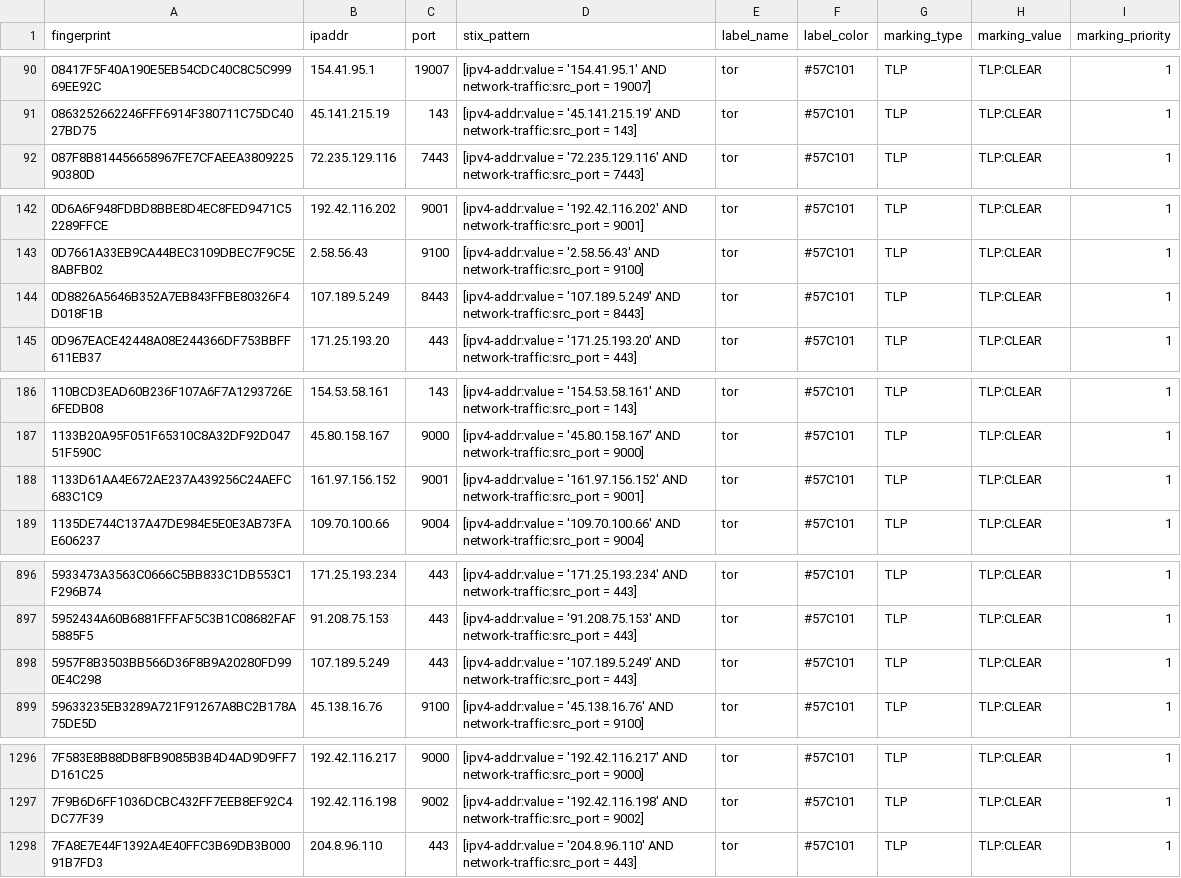
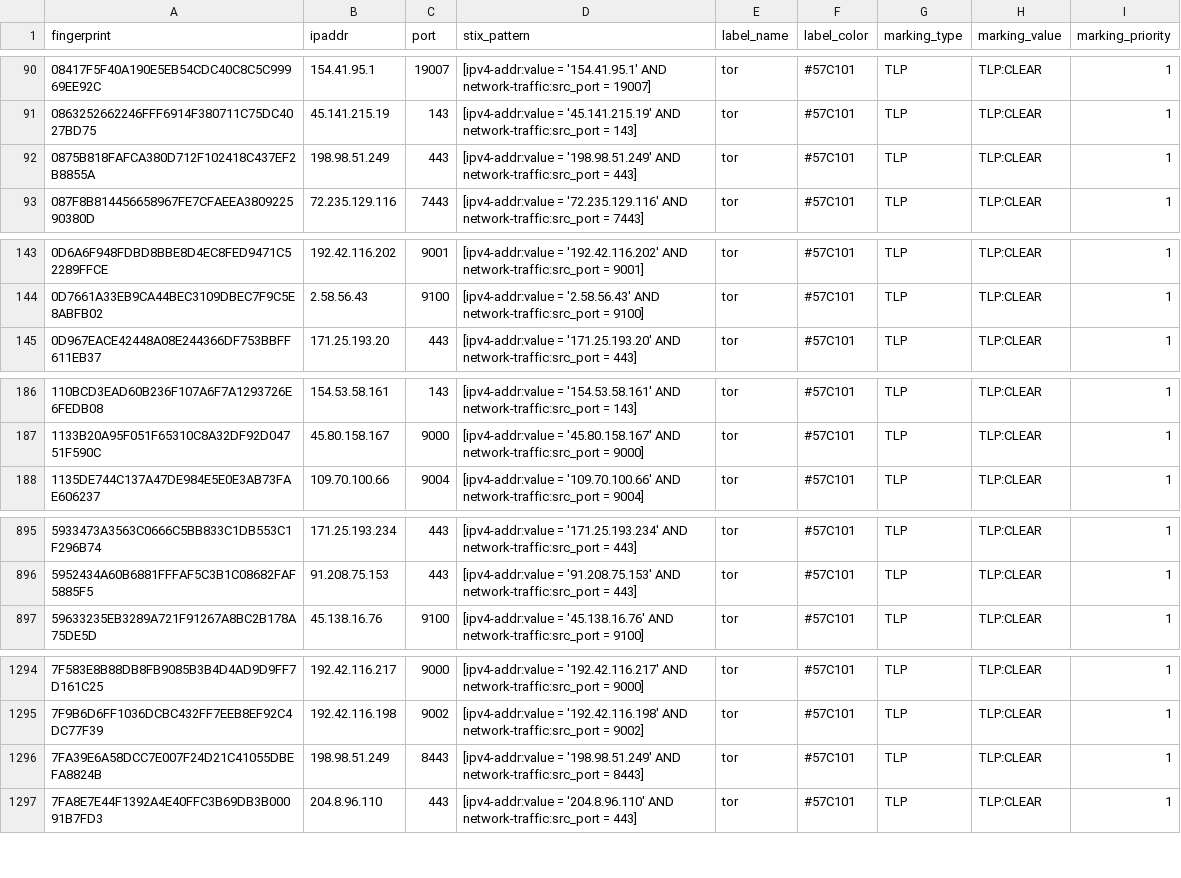
Before and after one commit to DreadFog/tor_csv_feed_opencti, a CSV file: latest.exits_v4.csv, drawn as a sheet; only a part is shown, gaps mark what is left out; removed rows and columns are numbered as before the commit, all else as after; the diff covers the shown part only; the diff names each change by its address in the sheet, - before the commit and + after, or states it on an @@ line.

```diff
--- a/latest.exits_v4.csv
+++ b/latest.exits_v4.csv
+row 92: 0875B818FAFCA380D712F102418C437EF2B8855A | 198.98.51.249 | 443 | [ipv4-addr:value = '198.98.51.249' AND network-traffic:src_port = 443] | tor | #57C101 | TLP | TLP:CLEAR | 1
-row 144: 0D8826A5646B352A7EB843FFBE80326F4D018F1B | 107.189.5.249 | 8443 | [ipv4-addr:value = '107.189.5.249' AND network-traffic:src_port = 8443] | tor | #57C101 | TLP | TLP:CLEAR | 1
-row 188: 1133D61AA4E672AE237A439256C24AEFC683C1C9 | 161.97.156.152 | 9001 | [ipv4-addr:value = '161.97.156.152' AND network-traffic:src_port = 9001] | tor | #57C101 | TLP | TLP:CLEAR | 1
-row 898: 5957F8B3503BB566D36F8B9A20280FD990E4C298 | 107.189.5.249 | 443 | [ipv4-addr:value = '107.189.5.249' AND network-traffic:src_port = 443] | tor | #57C101 | TLP | TLP:CLEAR | 1
+row 1296: 7FA39E6A58DCC7E007F24D21C41055DBEFA8824B | 198.98.51.249 | 8443 | [ipv4-addr:value = '198.98.51.249' AND network-traffic:src_port = 8443] | tor | #57C101 | TLP | TLP:CLEAR | 1
```
Also changed, not shown: 1 added row and 1 removed row elsewhere in this file, latest.all_v6.csv, latest.exits_v6.csv, 3 other files.
